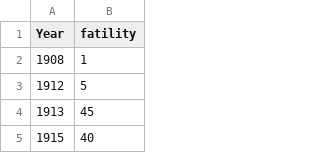
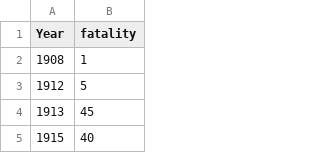
Before and after one commit to RootKuo/airs, a CSV file: fat-year.csv, drawn as a sheet; only a part is shown.

```diff
--- a/fat-year.csv
+++ b/fat-year.csv
@@ -1,2 +1,2 @@
-Year,fatility
+Year,fatality
 1908,1
```
Also changed, not shown: 7 other files.
